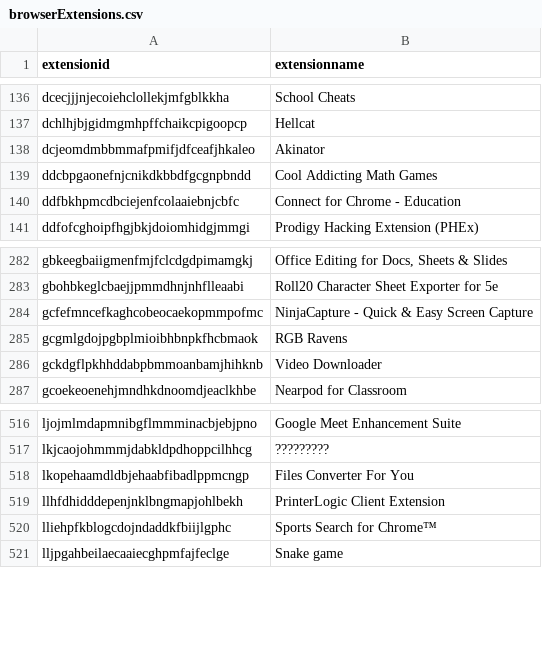
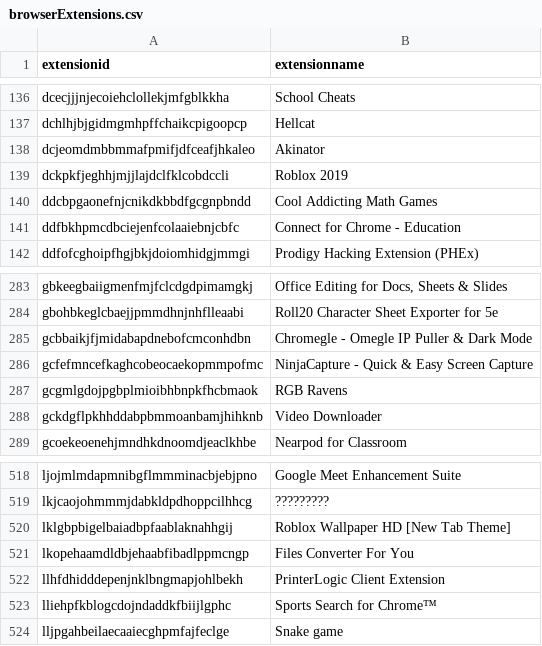
Before and after one commit to Nassau-BOCES/BOCES-IOCS, a CSV file: IOCS/browserExtensions.csv, drawn as a sheet; only a part is shown, gaps mark what is left out.

Commit message:
message

```diff
--- a/IOCS/browserExtensions.csv
+++ b/IOCS/browserExtensions.csv
@@ -138,2 +138,3 @@ dchlhjbjgidmgmhpffchaikcpigoopcp,Hellcat
 dcjeomdmbbmmafpmifjdfceafjhkaleo,Akinator
+dckpkfjeghhjmjjlajdclfklcobdccli,Roblox 2019
 ddcbpgaonefnjcnikdkbbdfgcgnpbndd,Cool Addicting Math Games
@@ -283,2 +284,3 @@ gbkeegbaiigmenfmjfclcdgdpimamgkj,"Office Editing for Docs, Sheets & Slides"
 gbohbkeglcbaejjpmmdhnjnhflleaabi,Roll20 Character Sheet Exporter for 5e
+gcbbaikjfjmidabapdnebofcmconhdbn,Chromegle - Omegle IP Puller & Dark Mode
 gcfefmncefkaghcobeocaekopmmpofmc,NinjaCapture - Quick & Easy Screen Capture
@@ -517,2 +519,3 @@ ljojmlmdapmnibgflmmminacbjebjpno,Google Meet Enhancement Suite
 lkjcaojohmmmjdabkldpdhoppcilhhcg,?????????
+lklgbpbigelbaiadbpfaablaknahhgij,Roblox Wallpaper HD [New Tab Theme]
 lkopehaamdldbjehaabfibadlppmcngp,Files Converter For You
```
